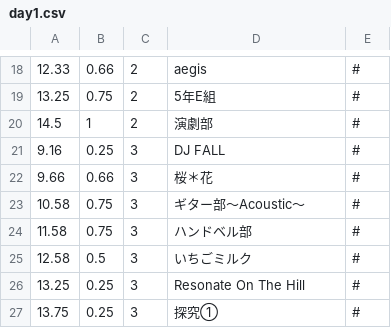
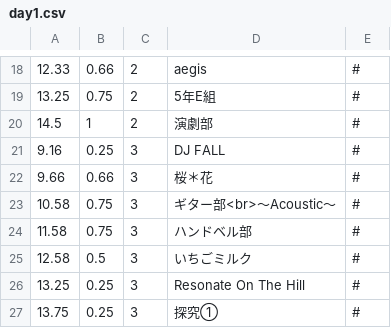
Before and after one commit to RXHAP/kaihatsu2024, a CSV file: timetable/day1.csv, drawn as a sheet; only a part is shown, gaps mark what is left out.

```diff
--- a/timetable/day1.csv
+++ b/timetable/day1.csv
@@ -22,3 +22,3 @@
 9.66,0.66,3,桜＊花,#
-10.58,0.75,3,ギター部～Acoustic～,#
+10.58,0.75,3,ギター部<br>～Acoustic～,#
 11.58,0.75,3,ハンドベル部,#
```
Also changed, not shown: 19 other files.
